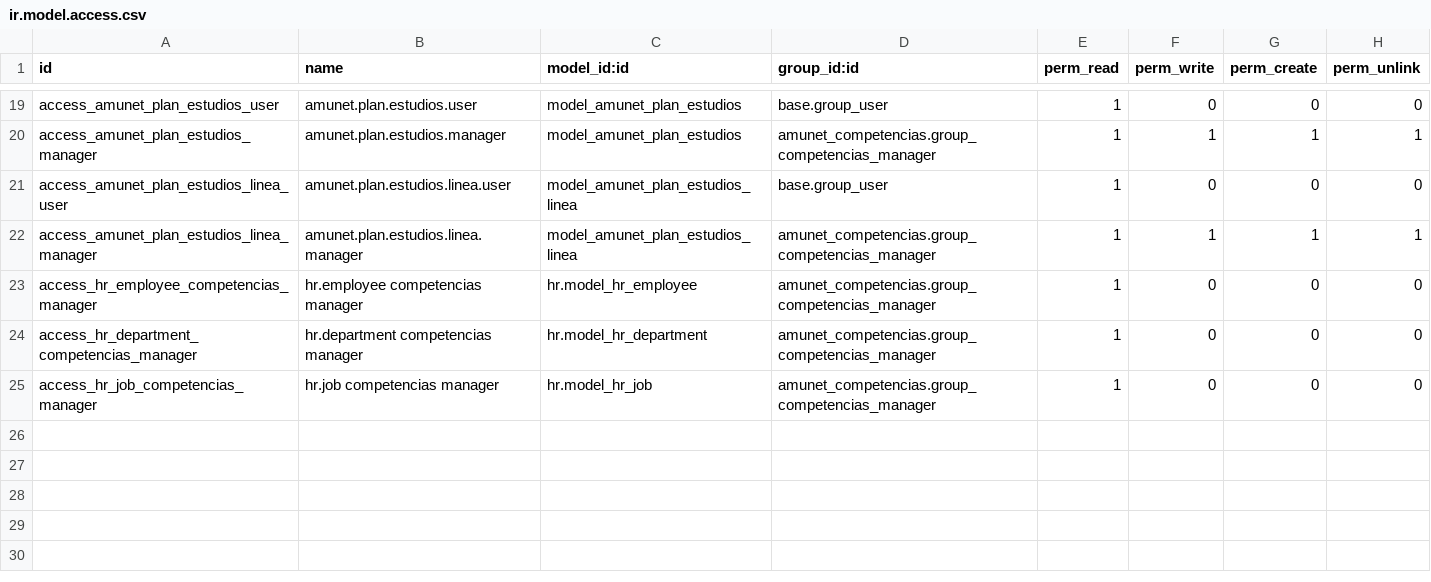
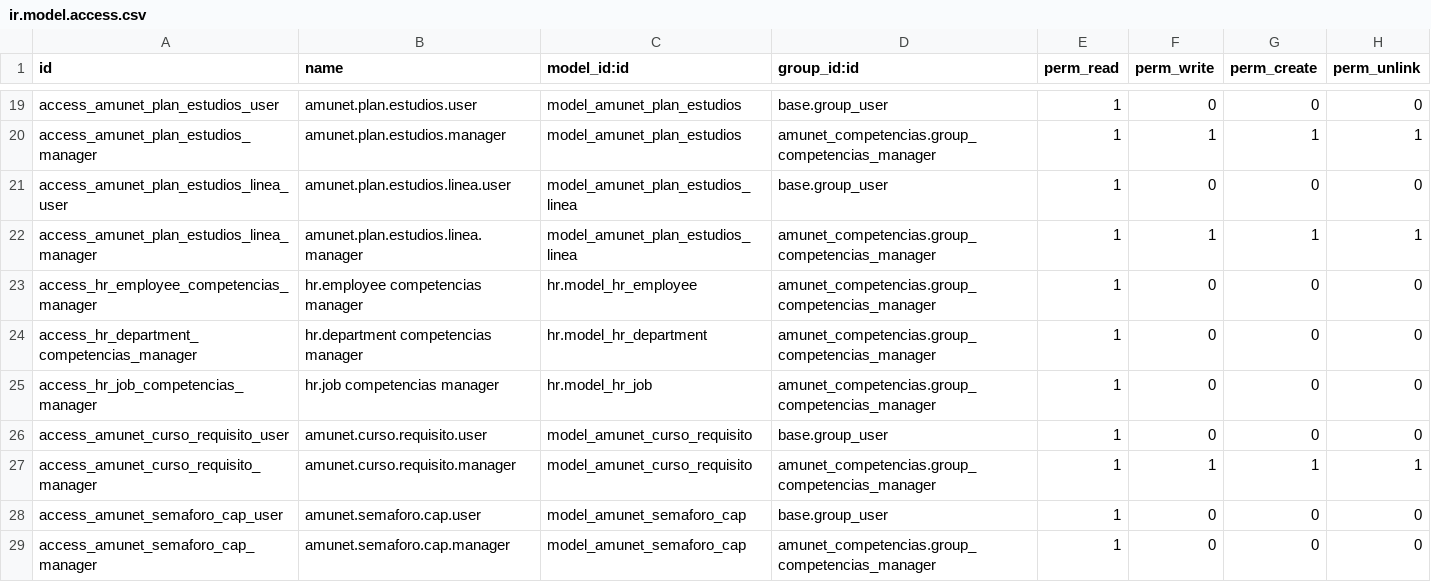
Before and after one commit to feruap/odoo-iso, a CSV file: addons/amunet_competencias/security/ir.model.access.csv, drawn as a sheet; only a part is shown, gaps mark what is left out; the diff names each change by its address in the sheet, - before the commit and + after, or states it on an @@ line.

```diff
--- a/addons/amunet_competencias/security/ir.model.access.csv
+++ b/addons/amunet_competencias/security/ir.model.access.csv
+row 26: access_amunet_curso_requisito_user | amunet.curso.requisito.user | model_amunet_curso_requisito | base.group_user | 1 | 0 | 0 | 0
+row 27: access_amunet_curso_requisito_manager | amunet.curso.requisito.manager | model_amunet_curso_requisito | amunet_competencias.group_competencias_manager | 1 | 1 | 1 | 1
+row 28: access_amunet_semaforo_cap_user | amunet.semaforo.cap.user | model_amunet_semaforo_cap | base.group_user | 1 | 0 | 0 | 0
+row 29: access_amunet_semaforo_cap_manager | amunet.semaforo.cap.manager | model_amunet_semaforo_cap | amunet_competencias.group_competencias_manager | 1 | 0 | 0 | 0
```
Also changed, not shown: 7 other files.
